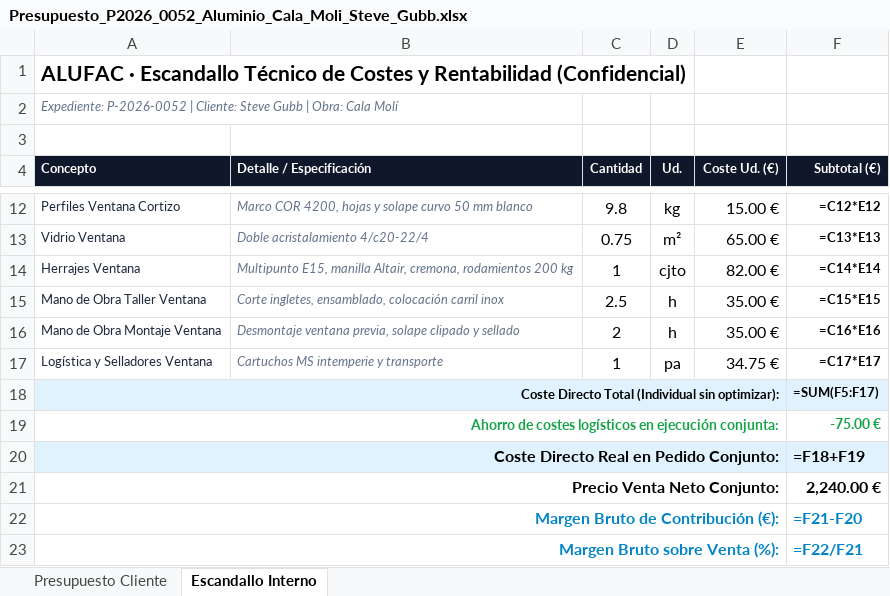
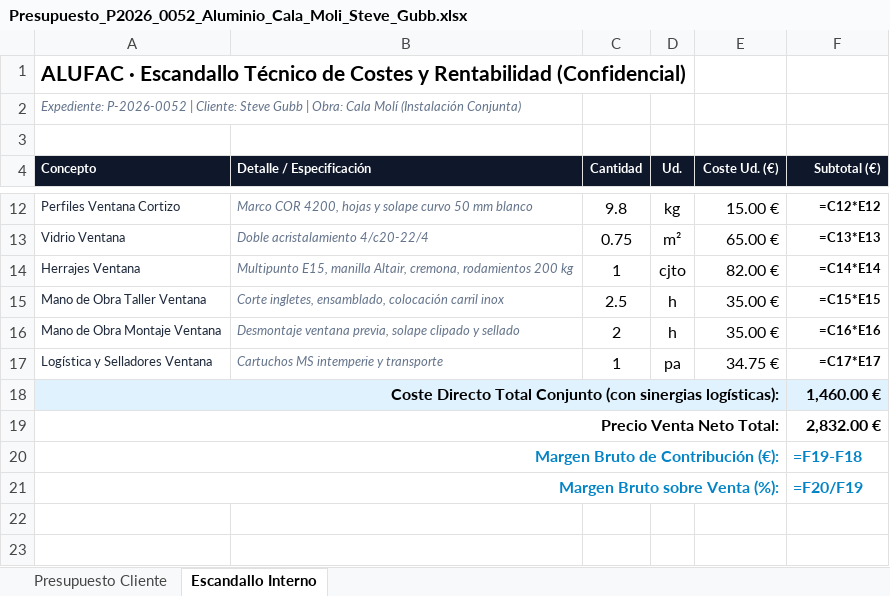
Before and after one commit to grupodixis/presupuestador, an Excel workbook: presupuestos/P-2026-0052-puerta-ventana-aluminio-cala-moli-steve-gubb/Presupuesto_P2026_0052_Aluminio_Cala_Moli_Steve_Gubb.xlsx, sheet Escandallo Interno, drawn as a sheet; only a part is shown, gaps mark what is left out; values as stored, in another font and other column widths than the file's, no borders; formulas without a stored value are shown as written; removed rows and columns are numbered as before the commit, all else as after; the diff names each change by its address in the sheet, - before the commit and + after, or states it on an @@ line.

Commit message:
Actualizar P-2026-0052: subida 20% en precios y modalidad unica de instalacion conjunta sin descuentos

```diff
--- a/presupuestos/P-2026-0052-puerta-ventana-aluminio-cala-moli-steve-gubb/Presupuesto_P2026_0052_Aluminio_Cala_Moli_Steve_Gubb.xlsx (sheet Escandallo Interno)
+++ b/presupuestos/P-2026-0052-puerta-ventana-aluminio-cala-moli-steve-gubb/Presupuesto_P2026_0052_Aluminio_Cala_Moli_Steve_Gubb.xlsx (sheet Escandallo Interno)
-A2 (Concepto): …Cala Molí
+A2 (Concepto): …Cala Molí (Instalación Conjunta)
-row 18: Coste Directo Total (Individual sin optimizar): |  |  |  |  | =SUM(F5:F17)
-row 19: Ahorro de costes logísticos en ejecución conjunta: |  |  |  |  | -75.00 €
-row 20: Coste Directo Real en Pedido Conjunto: |  |  |  |  | =F18+F19
-row 21: Precio Venta Neto Conjunto: |  |  |  |  | 2,240.00 €
+row 18: Coste Directo Total Conjunto (con sinergias logísticas): |  |  |  |  | 1,460.00 €
+row 19: Precio Venta Neto Total: |  |  |  |  | 2,832.00 €
-F20 (Subtotal (€)): =F21-F20
+F20 (Subtotal (€)): =F19-F18
-F21 (Subtotal (€)): =F22/F21
+F21 (Subtotal (€)): =F20/F19
```
Also changed, not shown: sheet Presupuesto Cliente, 9 other files.
